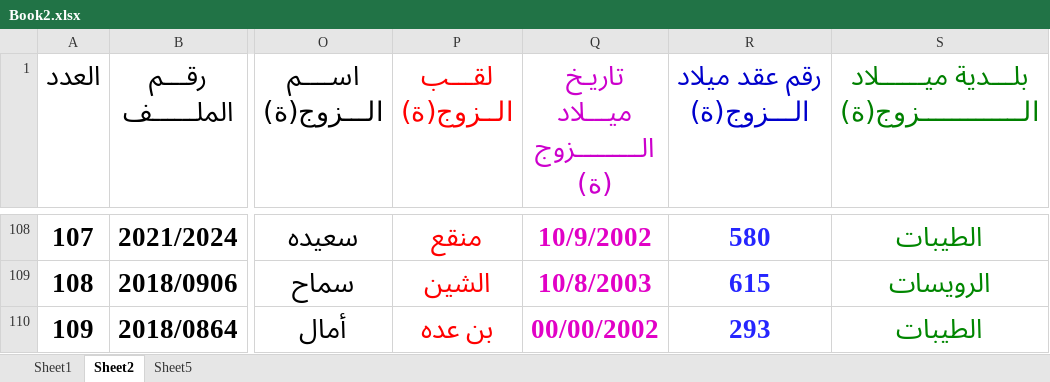
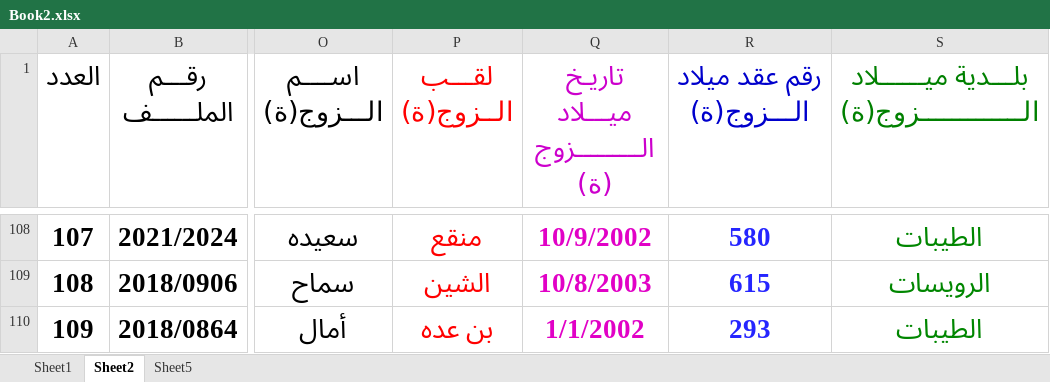
Before and after one commit to hmdmok/SDL3, an Excel workbook: importationFileUpload/Book2.xlsx, sheet Sheet2, drawn as a sheet; only a part is shown, gaps mark what is left out; values as stored, in another font and other column widths than the file's, no borders; the diff names each change by its address in the sheet, - before the commit and + after, or states it on an @@ line.

```diff
--- a/importationFileUpload/Book2.xlsx (sheet Sheet2)
+++ b/importationFileUpload/Book2.xlsx (sheet Sheet2)
-Q110: 00/00/2002
+Q110: 1/1/2002
```
Also changed, not shown: sheet Sheet5, EnquetCNAS.xlsx, EnquetCNLnew.xlsx, 7 other files.
